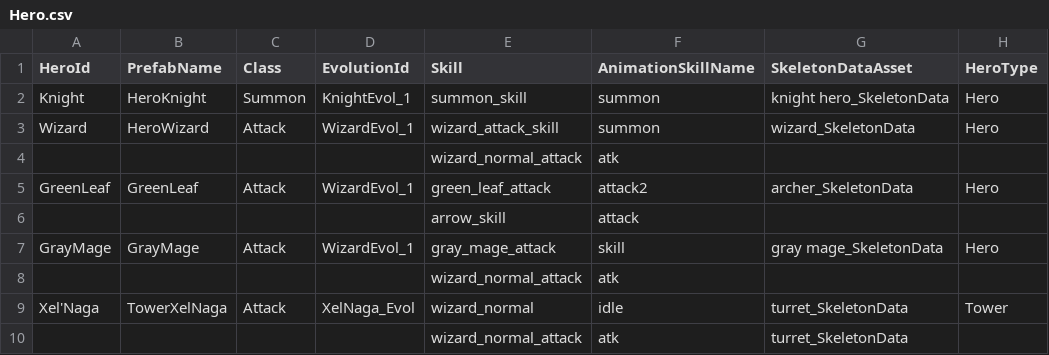
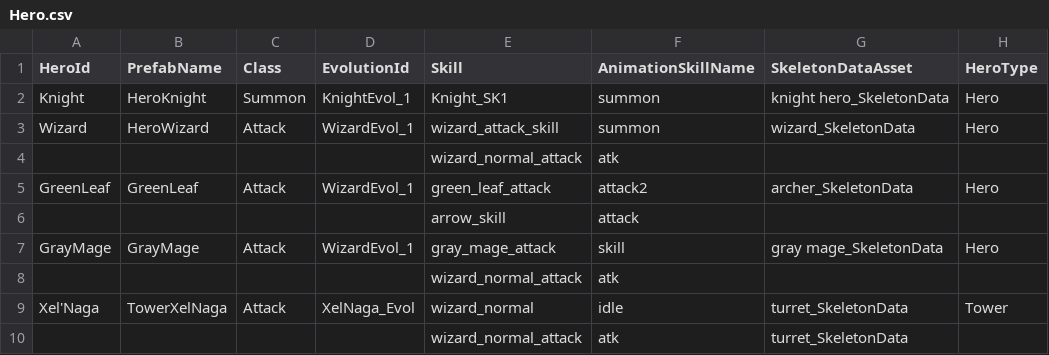
Before and after one commit to CapstoneProjectCastleDefense/GrowCastle, a CSV file: Assets/Resources/BlueprintData/Hero.csv, drawn as a sheet.

Commit message:
reactivate other hero skill

```diff
--- a/Assets/Resources/BlueprintData/Hero.csv
+++ b/Assets/Resources/BlueprintData/Hero.csv
@@ -1,3 +1,3 @@
 HeroId,PrefabName,Class,EvolutionId,Skill,AnimationSkillName,SkeletonDataAsset,HeroType
-Knight,HeroKnight,Summon,KnightEvol_1,summon_skill,summon,knight hero_SkeletonData,Hero
+Knight,HeroKnight,Summon,KnightEvol_1,Knight_SK1,summon,knight hero_SkeletonData,Hero
 Wizard,HeroWizard,Attack,WizardEvol_1,wizard_attack_skill,summon,wizard_SkeletonData,Hero
```
Also changed, not shown: Assets/Resources/BlueprintData/Skill.csv, 35 other files.
